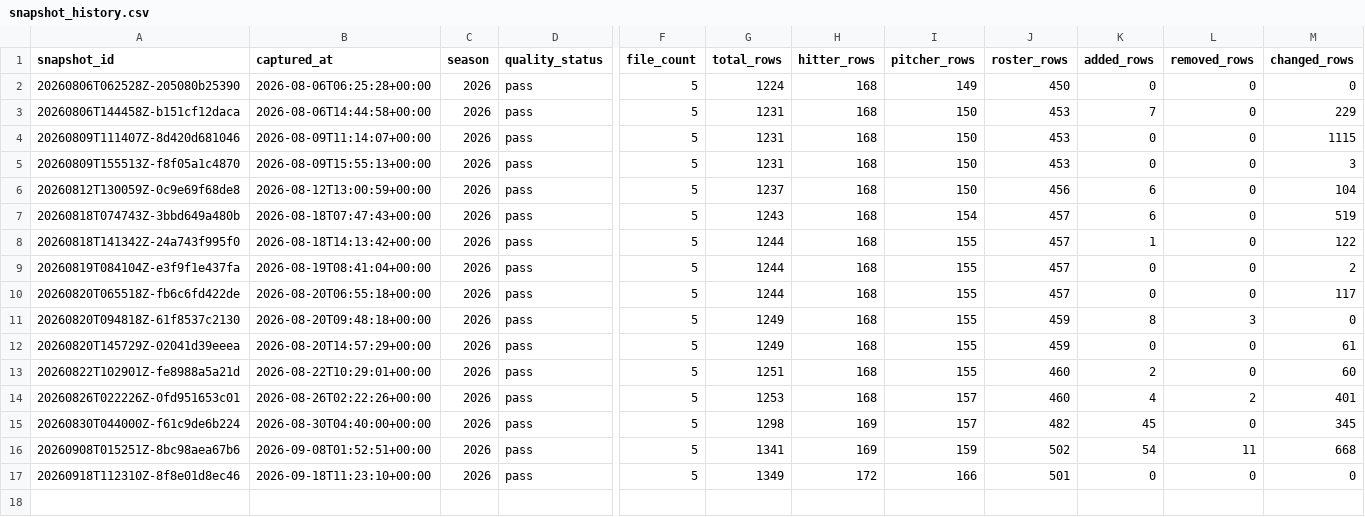
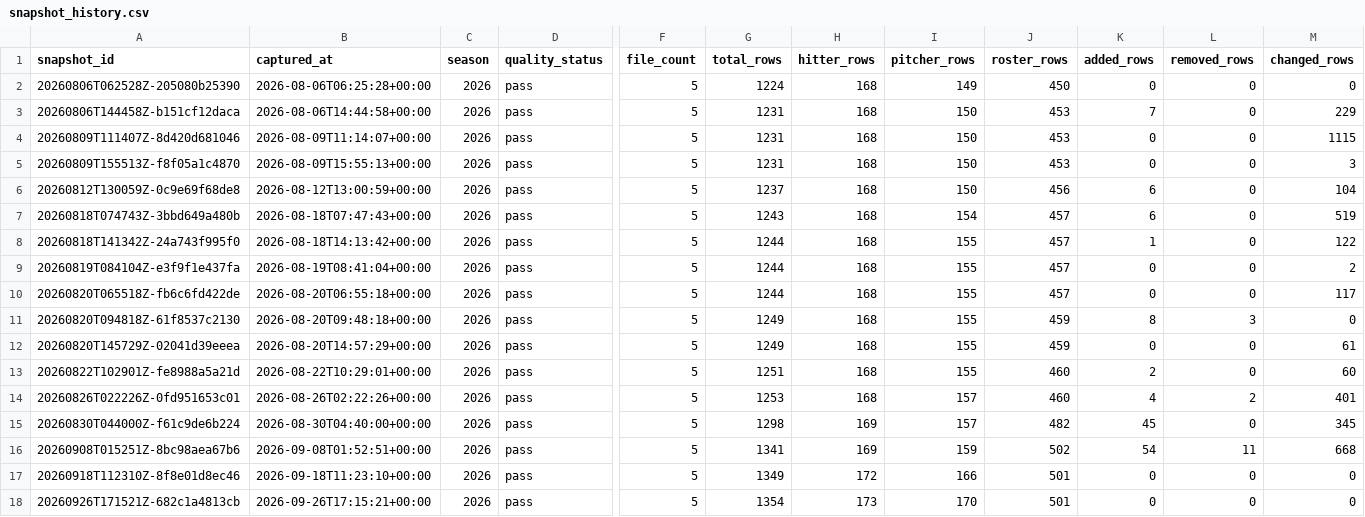
Before and after one commit to Lily09-project/CPBL-baseball, a CSV file: data/processed/snapshot_history.csv, drawn as a sheet; only a part is shown, gaps mark what is left out; rows hold the shown columns only; the diff names each change by its address in the sheet, - before the commit and + after, or states it on an @@ line.

```diff
--- a/data/processed/snapshot_history.csv
+++ b/data/processed/snapshot_history.csv
+row 18: 20260926T171521Z-682c1a4813cb | 2026-09-26T17:15:21+00:00 | 2026 | pass | 5 | 1354 | 173 | 170 | 501 | 0 | 0 | 0
```
Also changed, not shown: data/processed/batters_scored.csv, data/processed/pitchers_scored.csv, 7 other files.
